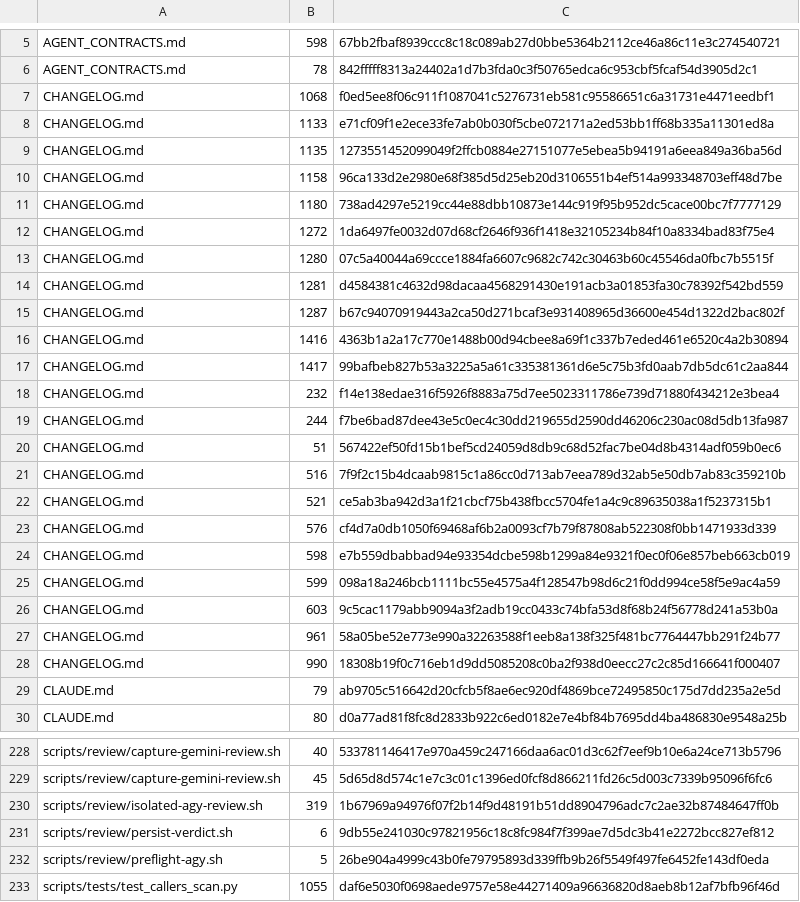
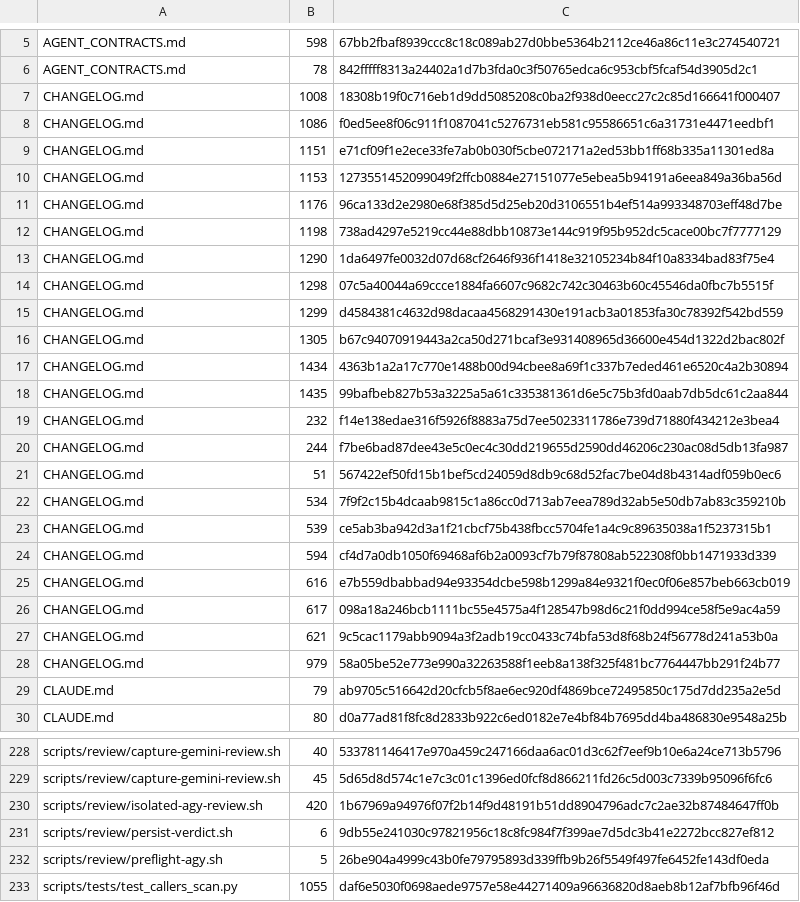
Before and after one commit to UnleashedServices/unleashed-mail-plugin, a TSV file: scripts/review/callers-scan-exemptions.tsv, drawn as a sheet; only a part is shown, gaps mark what is left out.

```diff
--- a/scripts/review/callers-scan-exemptions.tsv
+++ b/scripts/review/callers-scan-exemptions.tsv
@@ -6,13 +6,14 @@ AGENT_CONTRACTS.md	598	67bb2fbaf8939ccc8c18c089ab27d0bbe5364b2112ce46a86c11e3c27
 AGENT_CONTRACTS.md	78	842fffff8313a24402a1d7b3fda0c3f50765edca6c953cbf5fcaf54d3905d2c1
-CHANGELOG.md	1068	f0ed5ee8f06c911f1087041c5276731eb581c95586651c6a31731e4471eedbf1
-CHANGELOG.md	1133	e71cf09f1e2ece33fe7ab0b030f5cbe072171a2ed53bb1ff68b335a11301ed8a
-CHANGELOG.md	1135	1273551452099049f2ffcb0884e27151077e5ebea5b94191a6eea849a36ba56d
-CHANGELOG.md	1158	96ca133d2e2980e68f385d5d25eb20d3106551b4ef514a993348703eff48d7be
-CHANGELOG.md	1180	738ad4297e5219cc44e88dbb10873e144c919f95b952dc5cace00bc7f7777129
-CHANGELOG.md	1272	1da6497fe0032d07d68cf2646f936f1418e32105234b84f10a8334bad83f75e4
-CHANGELOG.md	1280	07c5a40044a69ccce1884fa6607c9682c742c30463b60c45546da0fbc7b5515f
-CHANGELOG.md	1281	d4584381c4632d98dacaa4568291430e191acb3a01853fa30c78392f542bd559
-CHANGELOG.md	1287	b67c94070919443a2ca50d271bcaf3e931408965d36600e454d1322d2bac802f
-CHANGELOG.md	1416	4363b1a2a17c770e1488b00d94cbee8a69f1c337b7eded461e6520c4a2b30894
-CHANGELOG.md	1417	99bafbeb827b53a3225a5a61c335381361d6e5c75b3fd0aab7db5dc61c2aa844
+CHANGELOG.md	1008	18308b19f0c716eb1d9dd5085208c0ba2f938d0eecc27c2c85d166641f000407
+CHANGELOG.md	1086	f0ed5ee8f06c911f1087041c5276731eb581c95586651c6a31731e4471eedbf1
+CHANGELOG.md	1151	e71cf09f1e2ece33fe7ab0b030f5cbe072171a2ed53bb1ff68b335a11301ed8a
+CHANGELOG.md	1153	1273551452099049f2ffcb0884e27151077e5ebea5b94191a6eea849a36ba56d
+CHANGELOG.md	1176	96ca133d2e2980e68f385d5d25eb20d3106551b4ef514a993348703eff48d7be
+CHANGELOG.md	1198	738ad4297e5219cc44e88dbb10873e144c919f95b952dc5cace00bc7f7777129
+CHANGELOG.md	1290	1da6497fe0032d07d68cf2646f936f1418e32105234b84f10a8334bad83f75e4
+CHANGELOG.md	1298	07c5a40044a69ccce1884fa6607c9682c742c30463b60c45546da0fbc7b5515f
+CHANGELOG.md	1299	d4584381c4632d98dacaa4568291430e191acb3a01853fa30c78392f542bd559
+CHANGELOG.md	1305	b67c94070919443a2ca50d271bcaf3e931408965d36600e454d1322d2bac802f
+CHANGELOG.md	1434	4363b1a2a17c770e1488b00d94cbee8a69f1c337b7eded461e6520c4a2b30894
+CHANGELOG.md	1435	99bafbeb827b53a3225a5a61c335381361d6e5c75b3fd0aab7db5dc61c2aa844
 CHANGELOG.md	232	f14e138edae316f5926f8883a75d7ee5023311786e739d71880f434212e3bea4
@@ -20,10 +21,9 @@ CHANGELOG.md	244	f7be6bad87dee43e5c0ec4c30dd219655d2590dd46206c230ac08d5db13fa98
 CHANGELOG.md	51	567422ef50fd15b1bef5cd24059d8db9c68d52fac7be04d8b4314adf059b0ec6
-CHANGELOG.md	516	7f9f2c15b4dcaab9815c1a86cc0d713ab7eea789d32ab5e50db7ab83c359210b
-CHANGELOG.md	521	ce5ab3ba942d3a1f21cbcf75b438fbcc5704fe1a4c9c89635038a1f5237315b1
-CHANGELOG.md	576	cf4d7a0db1050f69468af6b2a0093cf7b79f87808ab522308f0bb1471933d339
-CHANGELOG.md	598	e7b559dbabbad94e93354dcbe598b1299a84e9321f0ec0f06e857beb663cb019
-CHANGELOG.md	599	098a18a246bcb1111bc55e4575a4f128547b98d6c21f0dd994ce58f5e9ac4a59
-CHANGELOG.md	603	9c5cac1179abb9094a3f2adb19cc0433c74bfa53d8f68b24f56778d241a53b0a
-CHANGELOG.md	961	58a05be52e773e990a32263588f1eeb8a138f325f481bc7764447bb291f24b77
-CHANGELOG.md	990	18308b19f0c716eb1d9dd5085208c0ba2f938d0eecc27c2c85d166641f000407
+CHANGELOG.md	534	7f9f2c15b4dcaab9815c1a86cc0d713ab7eea789d32ab5e50db7ab83c359210b
+CHANGELOG.md	539	ce5ab3ba942d3a1f21cbcf75b438fbcc5704fe1a4c9c89635038a1f5237315b1
+CHANGELOG.md	594	cf4d7a0db1050f69468af6b2a0093cf7b79f87808ab522308f0bb1471933d339
+CHANGELOG.md	616	e7b559dbabbad94e93354dcbe598b1299a84e9321f0ec0f06e857beb663cb019
+CHANGELOG.md	617	098a18a246bcb1111bc55e4575a4f128547b98d6c21f0dd994ce58f5e9ac4a59
+CHANGELOG.md	621	9c5cac1179abb9094a3f2adb19cc0433c74bfa53d8f68b24f56778d241a53b0a
+CHANGELOG.md	979	58a05be52e773e990a32263588f1eeb8a138f325f481bc7764447bb291f24b77
 CLAUDE.md	79	ab9705c516642d20cfcb5f8ae6ec920df4869bce72495850c175d7dd235a2e5d
@@ -229,3 +229,3 @@ scripts/review/capture-gemini-review.sh	40	533781146417e970a459c247166daa6ac01d3
 scripts/review/capture-gemini-review.sh	45	5d65d8d574c1e7c3c01c1396ed0fcf8d866211fd26c5d003c7339b95096f6fc6
-scripts/review/isolated-agy-review.sh	319	1b67969a94976f07f2b14f9d48191b51dd8904796adc7c2ae32b87484647ff0b
+scripts/review/isolated-agy-review.sh	420	1b67969a94976f07f2b14f9d48191b51dd8904796adc7c2ae32b87484647ff0b
 scripts/review/persist-verdict.sh	6	9db55e241030c97821956c18c8fc984f7f399ae7d5dc3b41e2272bcc827ef812
```
Also changed, not shown: 6 other files.
